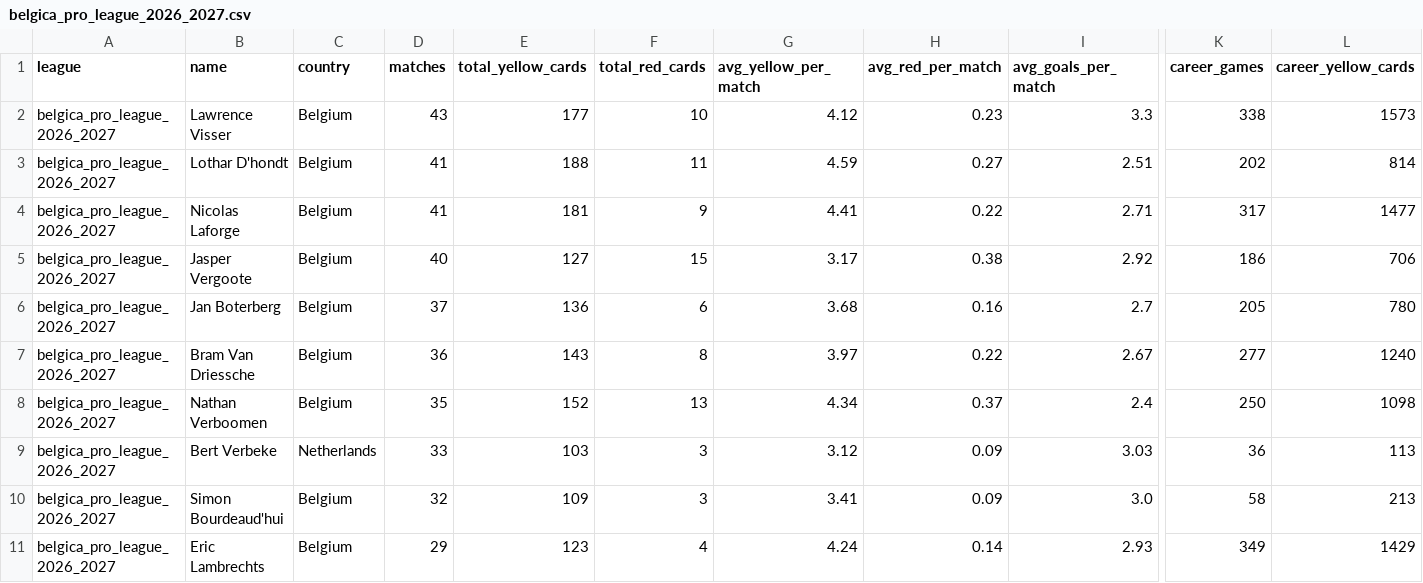
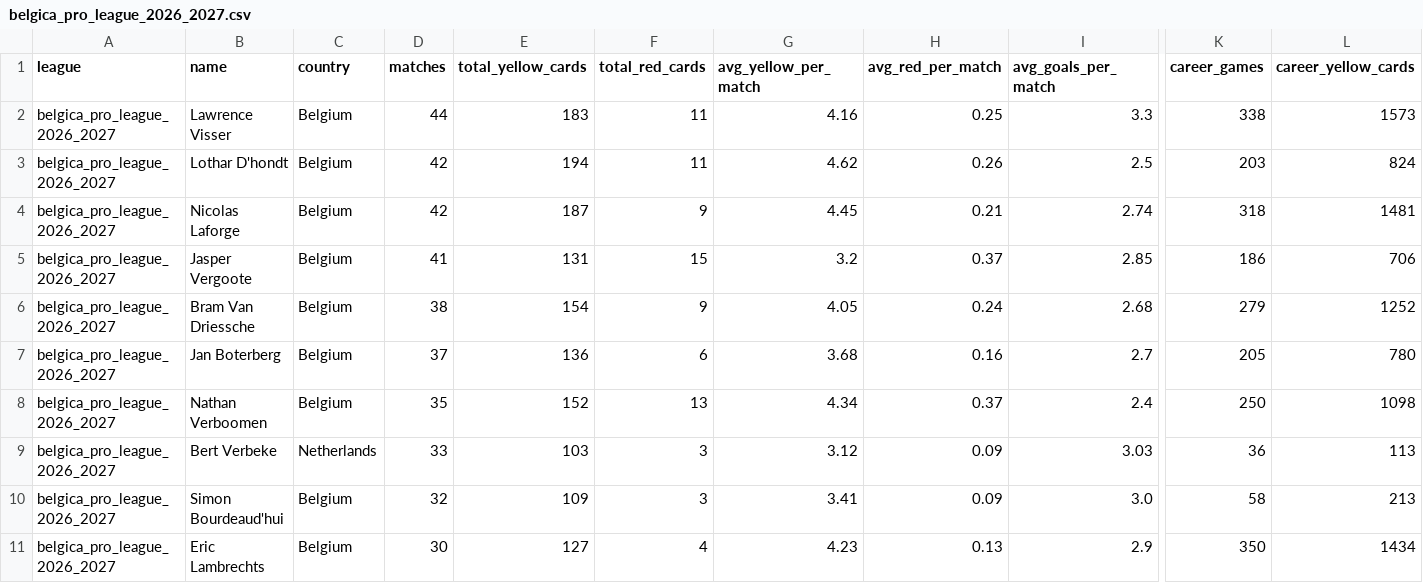
Before and after one commit to aimidas1/referees, a CSV file: belgica_pro_league_2026_2027.csv, drawn as a sheet; only a part is shown, gaps mark what is left out; removed rows and columns are numbered as before the commit, all else as after; rows hold the shown columns only; the diff covers the shown part only; the diff names each change by its address in the sheet, - before the commit and + after, or states it on an @@ line.

```diff
--- a/belgica_pro_league_2026_2027.csv
+++ b/belgica_pro_league_2026_2027.csv
-D2 (matches): 43
+D2 (matches): 44
-E2 (total_yellow_cards): 177
+E2 (total_yellow_cards): 183
-F2 (total_red_cards): 10
+F2 (total_red_cards): 11
-G2 (avg_yellow_per_match): 4.12
+G2 (avg_yellow_per_match): 4.16
-H2 (avg_red_per_match): 0.23
+H2 (avg_red_per_match): 0.25
-D3:D4 (matches): 41
+D3:D4 (matches): 42
-E3 (total_yellow_cards): 188
+E3 (total_yellow_cards): 194
-G3 (avg_yellow_per_match): 4.59
+G3 (avg_yellow_per_match): 4.62
-H3 (avg_red_per_match): 0.27
+H3 (avg_red_per_match): 0.26
-I3 (avg_goals_per_match): 2.51
+I3 (avg_goals_per_match): 2.5
-K3 (career_games): 202
+K3 (career_games): 203
-L3 (career_yellow_cards): 814
+L3 (career_yellow_cards): 824
-E4 (total_yellow_cards): 181
+E4 (total_yellow_cards): 187
-G4 (avg_yellow_per_match): 4.41
+G4 (avg_yellow_per_match): 4.45
-H4 (avg_red_per_match): 0.22
+H4 (avg_red_per_match): 0.21
-I4 (avg_goals_per_match): 2.71
+I4 (avg_goals_per_match): 2.74
-K4 (career_games): 317
+K4 (career_games): 318
-L4 (career_yellow_cards): 1477
+L4 (career_yellow_cards): 1481
-D5 (matches): 40
+D5 (matches): 41
-E5 (total_yellow_cards): 127
+E5 (total_yellow_cards): 131
-G5 (avg_yellow_per_match): 3.17
+G5 (avg_yellow_per_match): 3.2
-H5 (avg_red_per_match): 0.38
+H5 (avg_red_per_match): 0.37
-I5 (avg_goals_per_match): 2.92
+I5 (avg_goals_per_match): 2.85
+row 6: belgica_pro_league_2026_2027 | Bram Van Driessche | Belgium | 38 | 154 | 9 | 4.05 | 0.24 | 2.68 | 279 | 1252
-row 7: belgica_pro_league_2026_2027 | Bram Van Driessche | Belgium | 36 | 143 | 8 | 3.97 | 0.22 | 2.67 | 277 | 1240
-D11 (matches): 29
+D11 (matches): 30
-E11 (total_yellow_cards): 123
+E11 (total_yellow_cards): 127
-G11 (avg_yellow_per_match): 4.24
+G11 (avg_yellow_per_match): 4.23
-H11 (avg_red_per_match): 0.14
+H11 (avg_red_per_match): 0.13
-I11 (avg_goals_per_match): 2.93
+I11 (avg_goals_per_match): 2.9
-K11 (career_games): 349
+K11 (career_games): 350
-L11 (career_yellow_cards): 1429
+L11 (career_yellow_cards): 1434
```
Also changed, not shown: 1 added row, 1 removed row and 9 edited cells elsewhere in this file, arabia_saudita_pro_league_2026_2027.csv, argentina_primera_division_2026.csv, 15 other files.
